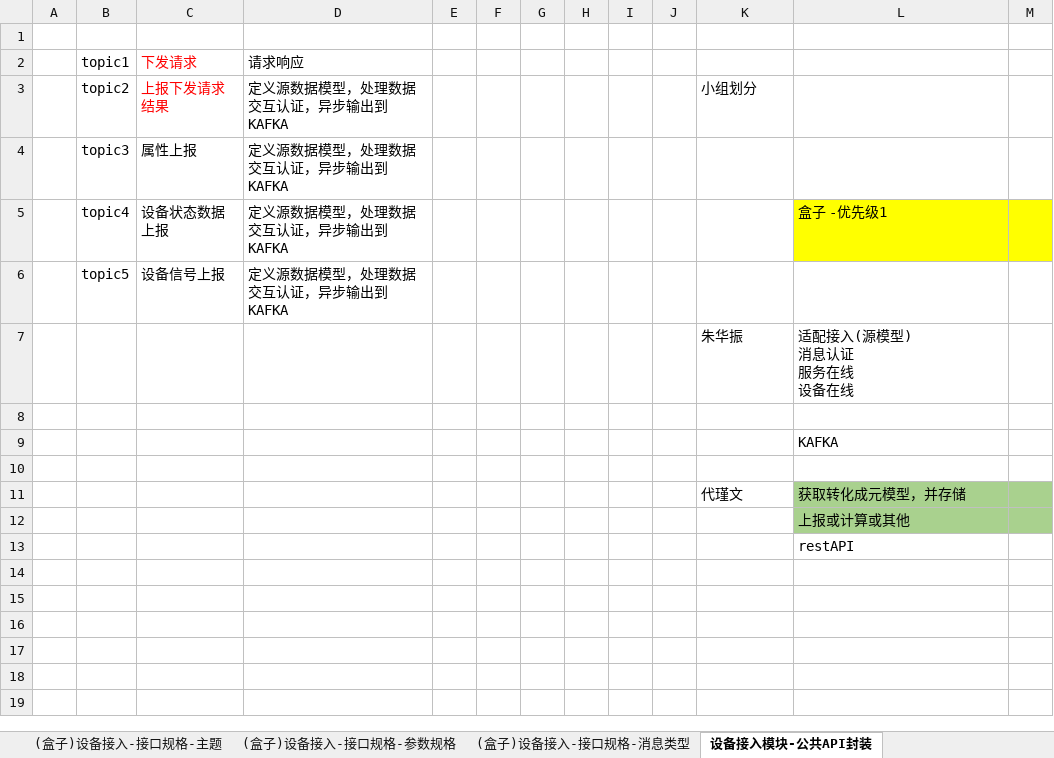
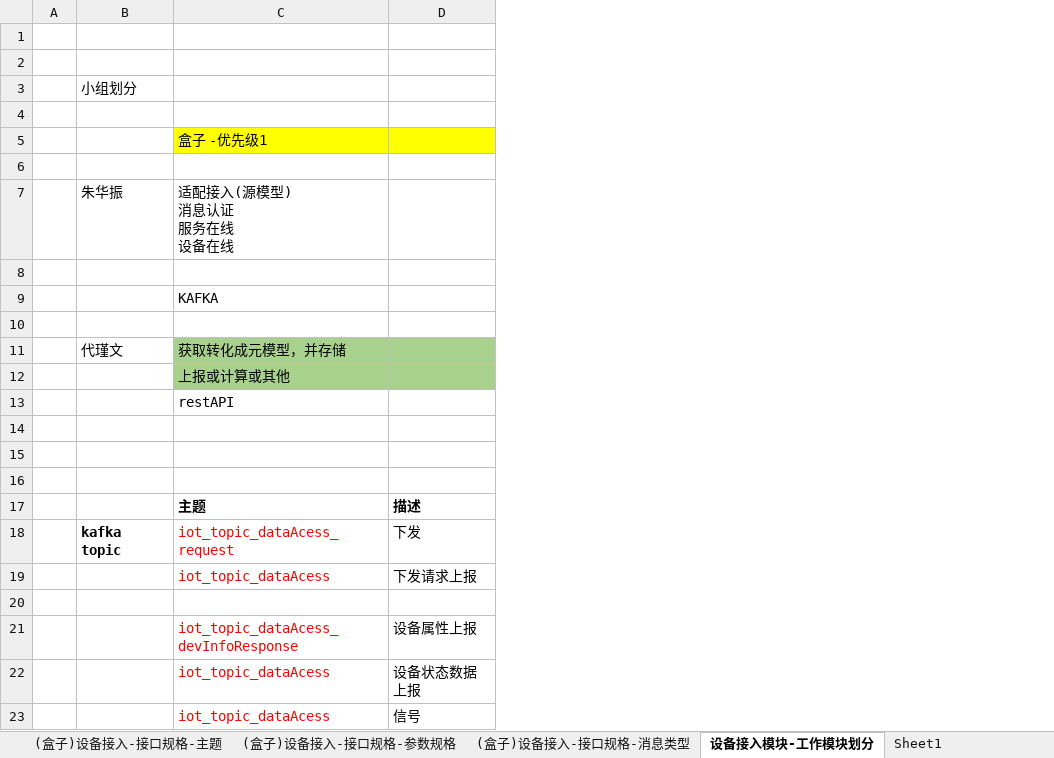
Before and after one commit to zhuhuazhen/test1, an Excel workbook: doc/物联网平台 - 接口规格定义.xlsx, sheet 设备接入模块-工作模块划分, drawn as a sheet; only a part is shown; values as stored, in another font and other column widths than the file's, no borders; removed rows and columns are numbered as before the commit, all else as after; rows hold the shown columns only; the diff names each change by its address in the sheet, - before the commit and + after, or states it on an @@ line.

```diff
--- a/doc/物联网平台 - 接口规格定义.xlsx (sheet 设备接入模块-工作模块划分)
+++ b/doc/物联网平台 - 接口规格定义.xlsx (sheet 设备接入模块-工作模块划分)
-sheet tab: 设备接入模块-公共API封装
+sheet tab: 设备接入模块-工作模块划分
+sheet tab: Sheet1
-column B, rows 2-6: topic1 | topic2 | topic3 | topic4 | topic5
-column C, rows 2-6: 下发请求 | 上报下发请求结果 | 属性上报 | 设备状态数据上报 | 设备信号上报
-column D, rows 2-6: 请求响应 | 定义源数据模型，处理数据交互认证，异步输出到KAFKA | 定义源数据模型，处理数据交互认证，异步输出到KAFKA | 定义源数据模型，处理数据交互认证，异步输出到KAFKA | 定义源数据模型，处理数据交互认证，异步输出到KAFKA
-column E, empty
-column F, empty
-column G, empty
-column H, empty
-column I, empty
-column J, empty
-column M, empty
+column D, empty
-row 2:  | topic1 | 下发请求 | 请求响应
+row 2: (empty)
-row 6:  | topic5 | 设备信号上报 | 定义源数据模型，处理数据交互认证，异步输出到KAFKA
+row 6: (empty)
+row 14: (empty)
+row 15: (empty)
+row 16: (empty)
+row 17:  |  | 主题 | 描述
+row 18:  | kafka topic | iot_topic_dataAcess_request | 下发
+row 19:  |  | iot_topic_dataAcess | 下发请求上报
+row 20: (empty)
+row 21:  |  | iot_topic_dataAcess_devInfoResponse | 设备属性上报
+row 22:  |  | iot_topic_dataAcess | 设备状态数据上报
+row 23:  |  | iot_topic_dataAcess | 信号
```
Also changed, not shown: sheet (盒子)设备接入-接口规格-主题, sheet (盒子)设备接入-接口规格-参数规格, sheet (盒子)设备接入-接口规格-消息类型, charts or pictures, 4 other files.
